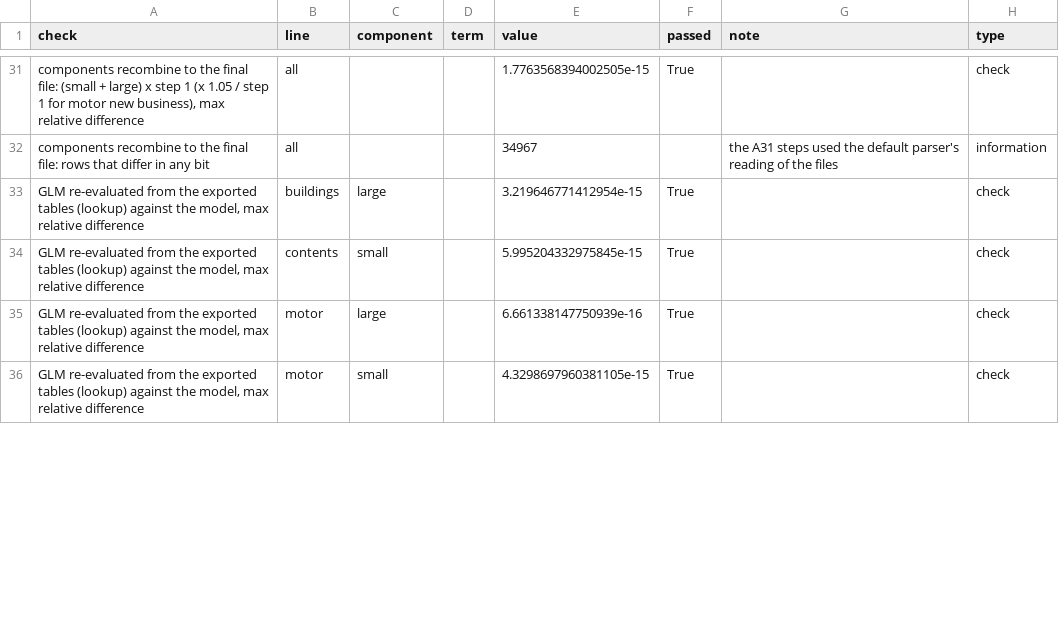
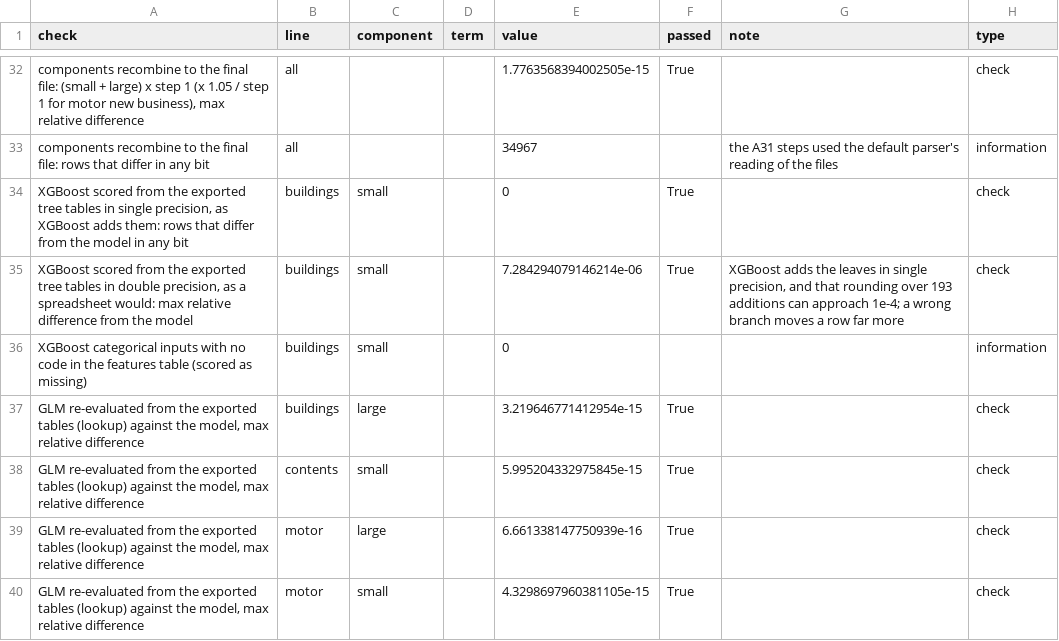
Before and after one commit to almac09/iaa-hackathon-2026, a CSV file: workings/contents/replication/export/excel/reconciliation.csv, drawn as a sheet; only a part is shown, gaps mark what is left out; the diff covers the shown part only; the diff names each change by its address in the sheet, - before the commit and + after, or states it on an @@ line.

Commit message:
Export the buildings XGBoost for the quote engine and Excel (AI-assisted)
The Excel export left buildings small claims as a column to copy, so neither a
spreadsheet nor a quote engine could price a new buildings risk. The export now
saves the trees (booster.save_model) and writes them as two tables: the
features in model order with their category codes, and every node.

XGBoost compares and adds in single precision, so each split also carries the
double threshold that takes XGBoost's branch for every input; comparing with
the single-precision value would reprice a fifth of the 2025 buildings rows. The reloaded
JSON and the tables scored in single precision reproduce small_claim bit for
bit, and in double precision within 7.3e-6. The final file now rebuilds from
the exported tables alone. Run 7db04db6; all 40 checks pass.

```diff
--- a/workings/contents/replication/export/excel/reconciliation.csv
+++ b/workings/contents/replication/export/excel/reconciliation.csv
+row 34: XGBoost scored from the exported tree tables in single precision, as XGBoost adds them: rows that differ from the model in any bit | buildings | small |  | 0 | True |  | check
+row 35: XGBoost scored from the exported tree tables in double precision, as a spreadsheet would: max relative difference from the model | buildings | small |  | 7.284294079146214e-06 | True | XGBoost adds the leaves in single precision, and that rounding over 193 additions can approach 1e-4; a wrong branch moves a row far more | check
+row 36: XGBoost categorical inputs with no code in the features table (scored as missing) | buildings | small |  | 0 |  |  | information
```
Also changed, not shown: 1 added row and 2 edited cells elsewhere in this file, workings/contents/replication/export/excel/scalars.csv, 7 other files.
